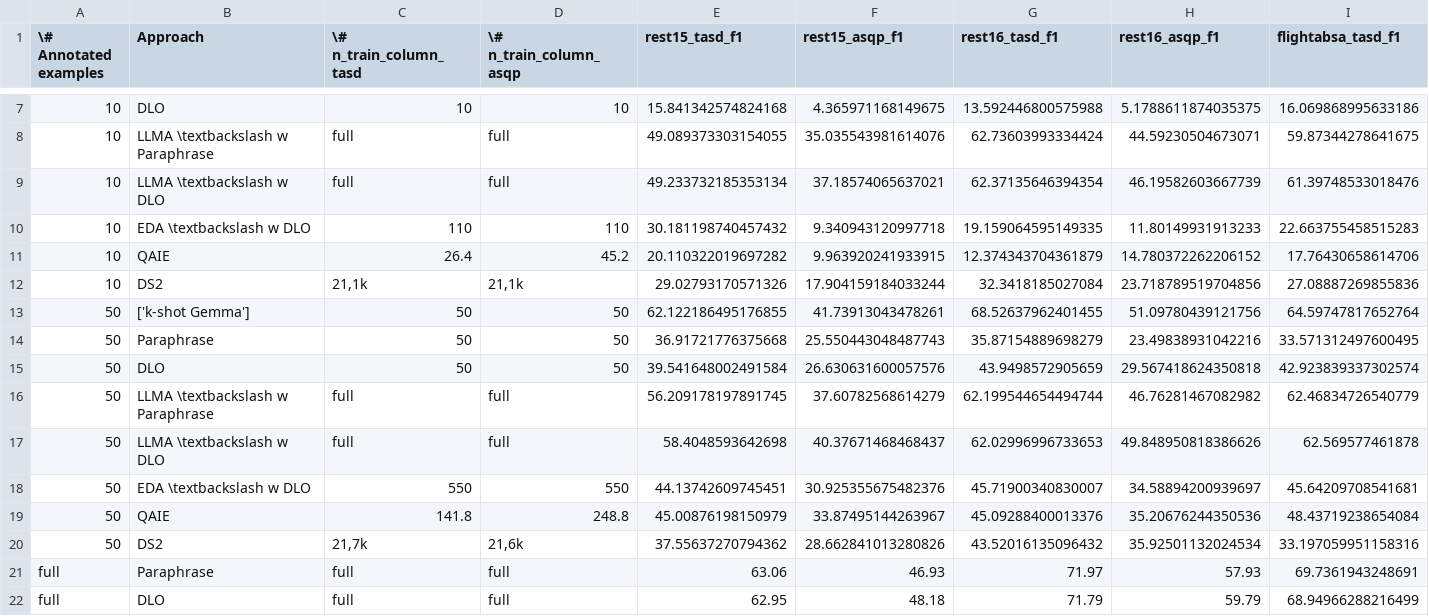
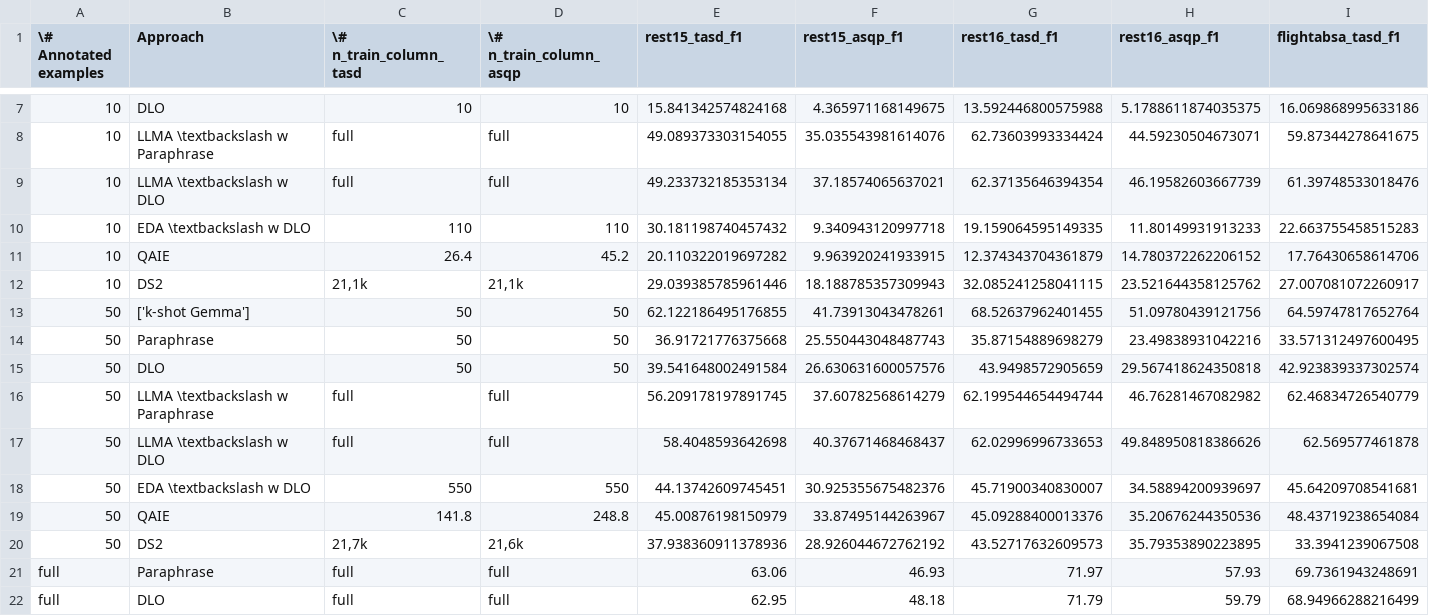
Before and after one commit to NilsHellwig/LA-ABSA, a CSV file: plots/_out_table/f1_table_raw.csv, drawn as a sheet; only a part is shown, gaps mark what is left out; removed rows and columns are numbered as before the commit, all else as after; rows hold the shown columns only; the diff names each change by its address in the sheet, - before the commit and + after, or states it on an @@ line.

```diff
--- a/plots/_out_table/f1_table_raw.csv
+++ b/plots/_out_table/f1_table_raw.csv
-row 12: 10 | DS2 | 21,1k | 21,1k | 29.02793170571326 | 17.904159184033244 | 32.3418185027084 | 23.718789519704856 | 27.08887269855836
+row 12: 10 | DS2 | 21,1k | 21,1k | 29.039385785961446 | 18.188785357309943 | 32.085241258041115 | 23.521644358125762 | 27.007081072260917
-row 20: 50 | DS2 | 21,7k | 21,6k | 37.55637270794362 | 28.662841013280826 | 43.52016135096432 | 35.92501132024534 | 33.197059951158316
+row 20: 50 | DS2 | 21,7k | 21,6k | 37.938360911378936 | 28.926044672762192 | 43.52717632609573 | 35.79353890223895 | 33.3941239067508
```
Also changed, not shown: plots/_out_table/precision_table_raw.csv, plots/_out_table/recall_table_raw.csv, 4 other files.
